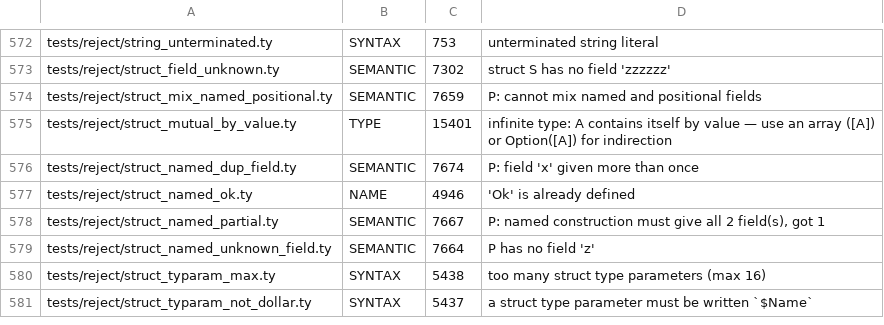
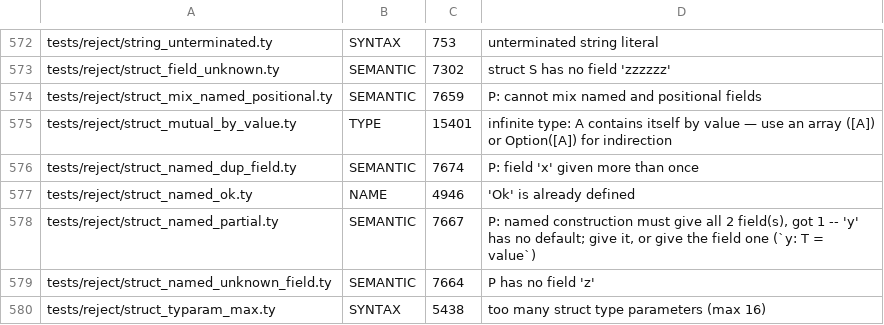
Before and after one commit to StefanVonRanda/tycho, a TSV file: compiler/reject_class.tsv, drawn as a sheet; only a part is shown, gaps mark what is left out; the shorter side is filled out with more unchanged rows.

```diff
--- a/compiler/reject_class.tsv
+++ b/compiler/reject_class.tsv
@@ -577,3 +577,3 @@ tests/reject/struct_named_dup_field.ty	SEMANTIC	7674	P: field 'x' given more tha
 tests/reject/struct_named_ok.ty	NAME	4946	'Ok' is already defined
-tests/reject/struct_named_partial.ty	SEMANTIC	7667	P: named construction must give all 2 field(s), got 1
+tests/reject/struct_named_partial.ty	SEMANTIC	7667	P: named construction must give all 2 field(s), got 1 -- 'y' has no default; give it, or give the field one (`y: T = value`)
 tests/reject/struct_named_unknown_field.ty	SEMANTIC	7664	P has no field 'z'
```
Also changed, not shown: 24 other files.
